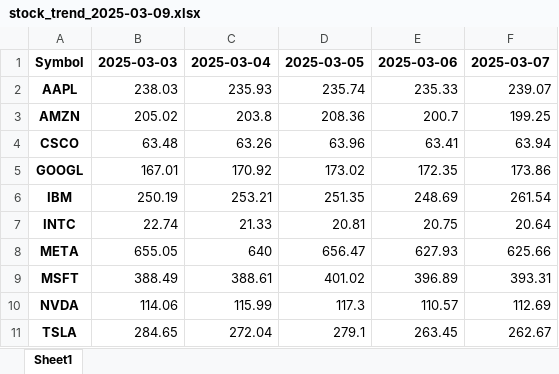
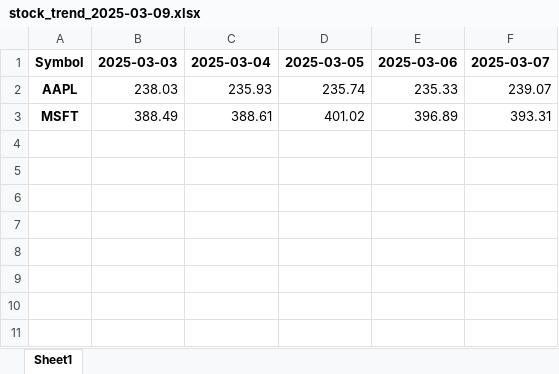
Before and after one commit to MelvinKhakabo/Alphavantage_Stocks_tracker_API, an Excel workbook: data/processed/stock_trend_2025-03-09.xlsx, sheet Sheet1, drawn as a sheet; values as stored, in another font and other column widths than the file's, no borders; the diff names each change by its address in the sheet, - before the commit and + after, or states it on an @@ line.

```diff
--- a/data/processed/stock_trend_2025-03-09.xlsx (sheet Sheet1)
+++ b/data/processed/stock_trend_2025-03-09.xlsx (sheet Sheet1)
-row 3: AMZN | 205.02 | 203.8 | 208.36 | 200.7 | 199.25
-row 4: CSCO | 63.48 | 63.26 | 63.96 | 63.41 | 63.94
-row 5: GOOGL | 167.01 | 170.92 | 173.02 | 172.35 | 173.86
-row 6: IBM | 250.19 | 253.21 | 251.35 | 248.69 | 261.54
-row 7: INTC | 22.74 | 21.33 | 20.81 | 20.75 | 20.64
-row 8: META | 655.05 | 640 | 656.47 | 627.93 | 625.66
-row 10: NVDA | 114.06 | 115.99 | 117.3 | 110.57 | 112.69
-row 11: TSLA | 284.65 | 272.04 | 279.1 | 263.45 | 262.67
```
Also changed, not shown: data/processed/stock_summary_2025-03-09.xlsx.
